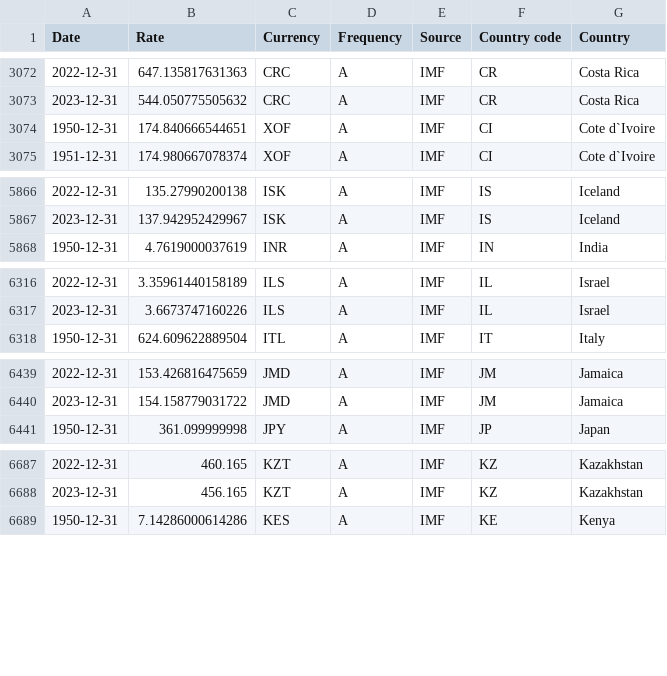
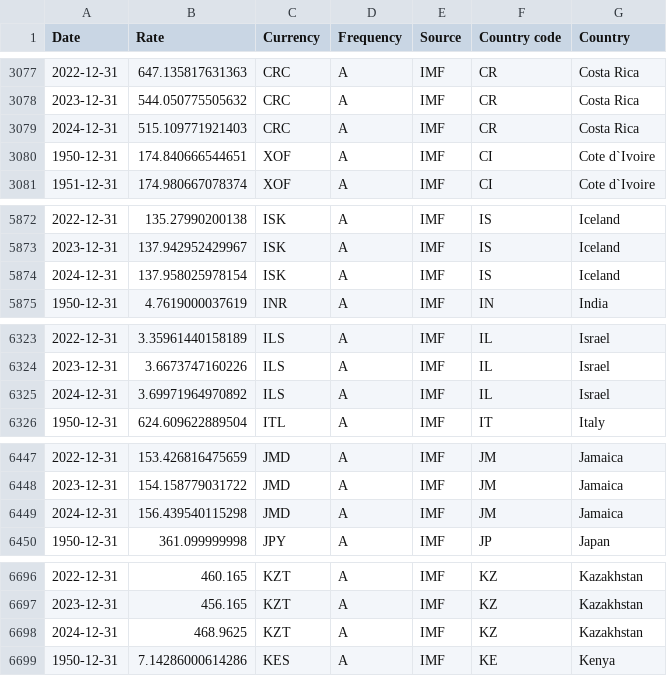
Before and after one commit to codeforIATI/imf-exchangerates, a CSV file: imf_exchangerates_A_ENDA_USD.csv, drawn as a sheet; only a part is shown, gaps mark what is left out; the diff covers the shown part only; the diff names each change by its address in the sheet, - before the commit and + after, or states it on an @@ line.

```diff
--- a/imf_exchangerates_A_ENDA_USD.csv
+++ b/imf_exchangerates_A_ENDA_USD.csv
+row 3079: 2024-12-31 | 515.109771921403 | CRC | A | IMF | CR | Costa Rica
+row 5874: 2024-12-31 | 137.958025978154 | ISK | A | IMF | IS | Iceland
+row 6325: 2024-12-31 | 3.69971964970892 | ILS | A | IMF | IL | Israel
+row 6449: 2024-12-31 | 156.439540115298 | JMD | A | IMF | JM | Jamaica
+row 6698: 2024-12-31 | 468.9625 | KZT | A | IMF | KZ | Kazakhstan
```
Also changed, not shown: 15 added rows and 3 edited cells elsewhere in this file.
